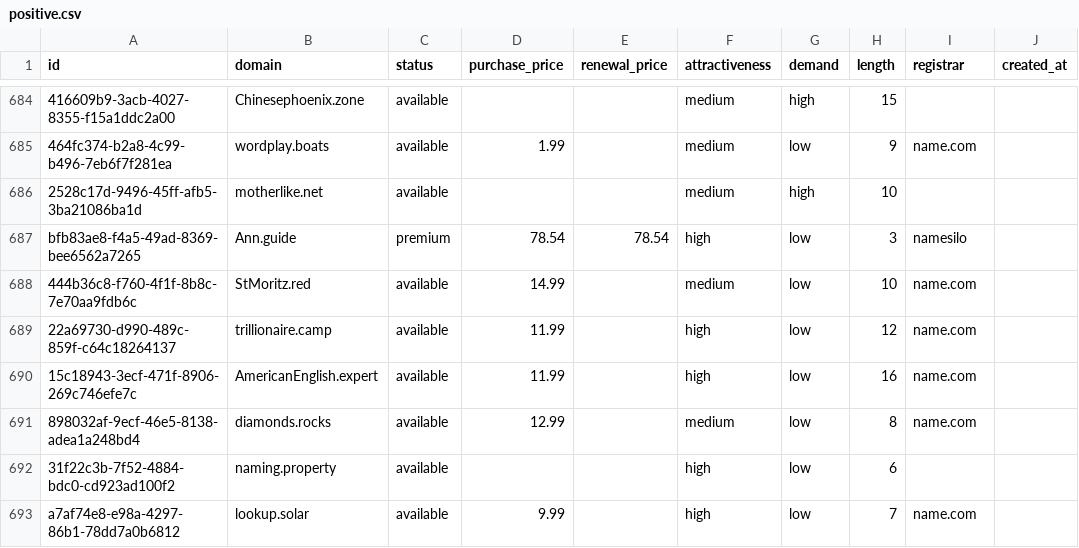
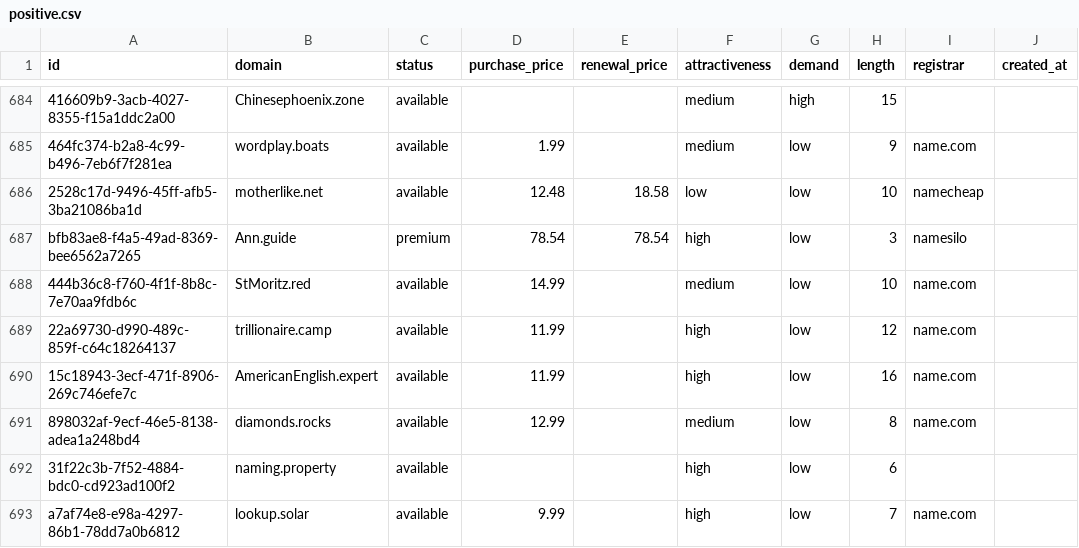
Before and after one commit to UniqueDomains/positive-oneword-domains, a CSV file: positive.csv, drawn as a sheet; only a part is shown, gaps mark what is left out; the diff names each change by its address in the sheet, - before the commit and + after, or states it on an @@ line.

Commit message:
Domains update

```diff
--- a/positive.csv
+++ b/positive.csv
-D686 (purchase_price): (empty)
+D686 (purchase_price): 12.48
-E686 (renewal_price): (empty)
+E686 (renewal_price): 18.58
-F686 (attractiveness): medium
+F686 (attractiveness): low
-G686 (demand): high
+G686 (demand): low
-I686 (registrar): (empty)
+I686 (registrar): namecheap
```
Also changed, not shown: 4 other files.
